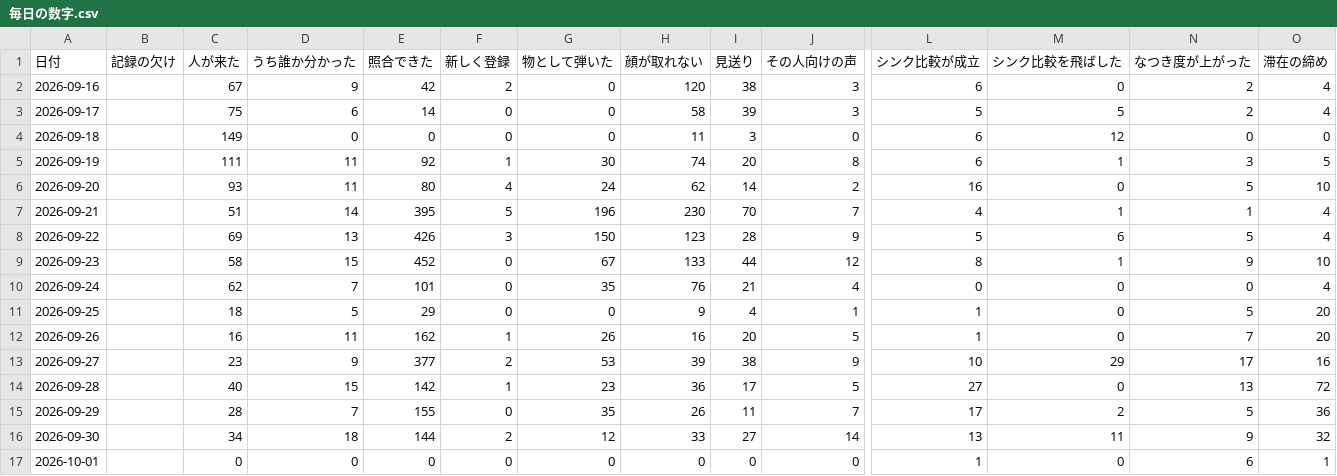
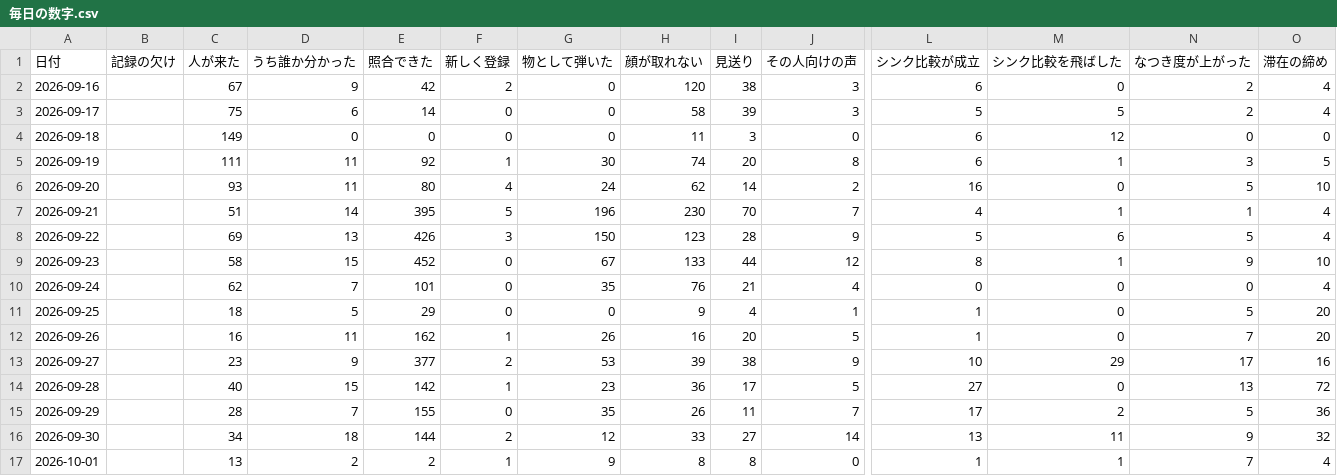
Before and after one commit to kengiftology/arigato, a CSV file: docs/毎日の数字.csv, drawn as a sheet; only a part is shown, gaps mark what is left out; the diff names each change by its address in the sheet, - before the commit and + after, or states it on an @@ line.

```diff
--- a/docs/毎日の数字.csv
+++ b/docs/毎日の数字.csv
-C17 (人が来た): 0
+C17 (人が来た): 13
-D17 (うち誰か分かった): 0
+D17 (うち誰か分かった): 2
-E17 (照合できた): 0
+E17 (照合できた): 2
-F17 (新しく登録): 0
+F17 (新しく登録): 1
-G17 (物として弾いた): 0
+G17 (物として弾いた): 9
-H17 (顔が取れない): 0
+H17 (顔が取れない): 8
-I17 (見送り): 0
+I17 (見送り): 8
-M17 (シンク比較を飛ばした): 0
+M17 (シンク比較を飛ばした): 1
-N17 (なつき度が上がった): 6
+N17 (なつき度が上がった): 7
-O17 (滞在の締め): 1
+O17 (滞在の締め): 4
```
Also changed, not shown: 1 other file.
